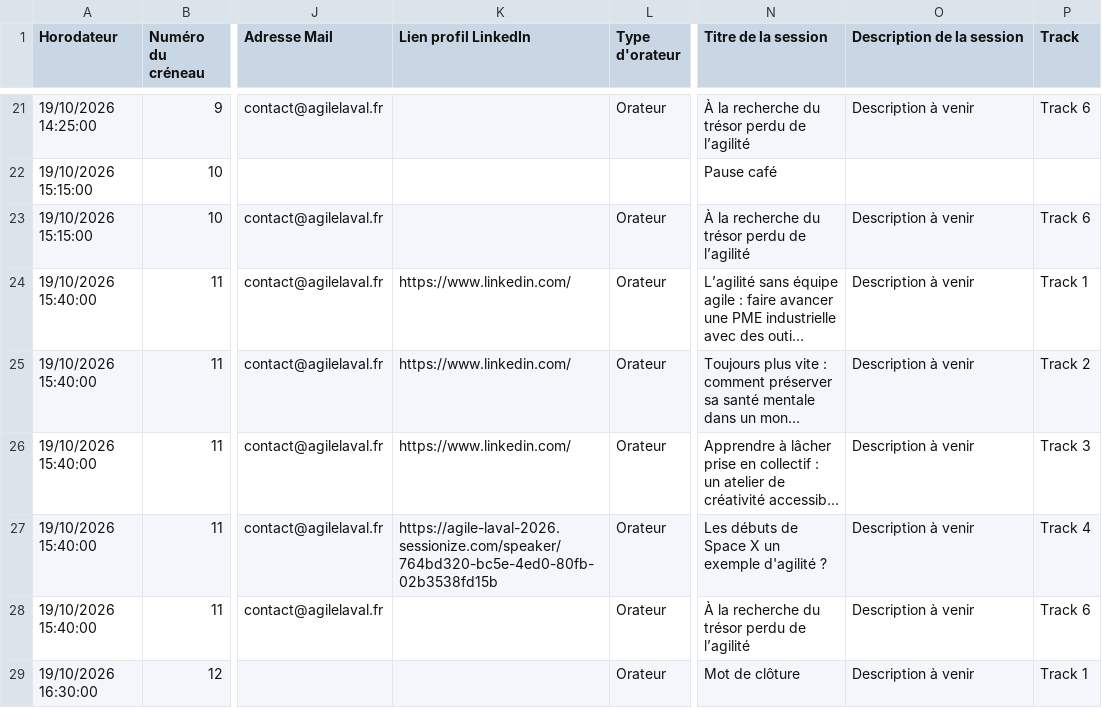
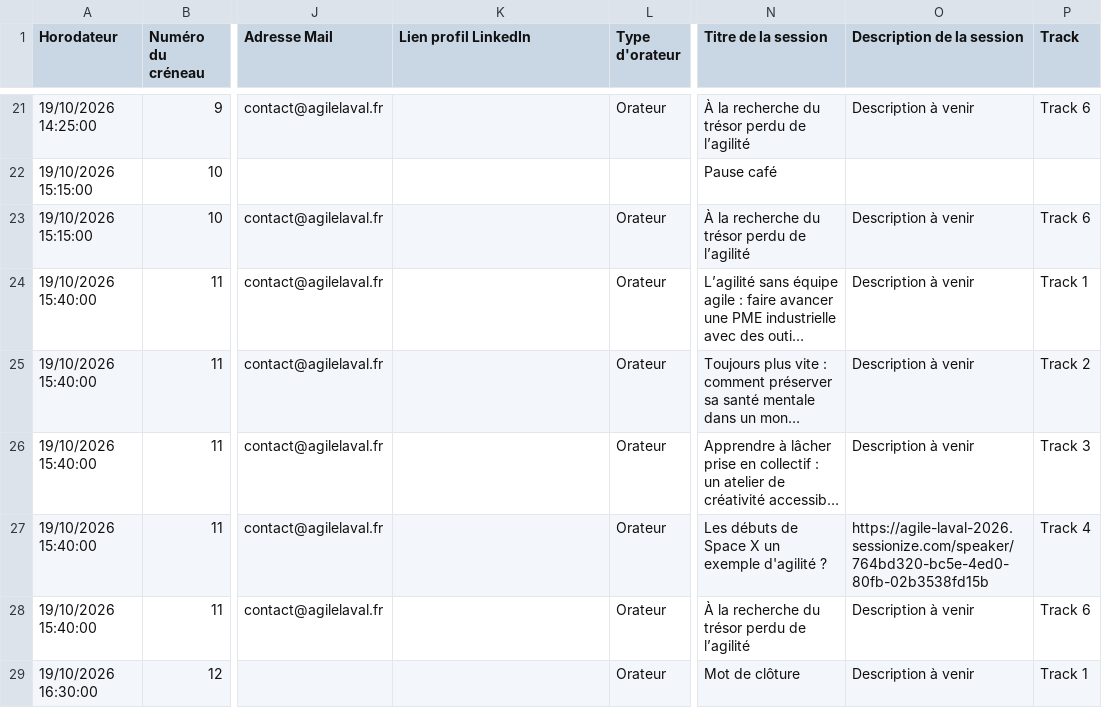
Before and after one commit to agilelaval/agilelaval.github.io, a CSV file: _data/program.csv, drawn as a sheet; only a part is shown, gaps mark what is left out; long unchanged cells end in …; the diff names each change by its address in the sheet, - before the commit and + after, or states it on an @@ line.

Commit message:
Update program.csv

```diff
--- a/_data/program.csv
+++ b/_data/program.csv
-K24:K26 (Lien profil LinkedIn): https://www.linkedin.com/
+K24:K26 (Lien profil LinkedIn): (empty)
-K27 (Lien profil LinkedIn): https://agile-laval-2026.sessionize.com/speaker/764bd320-bc5e-4ed0-80fb-02b3538fd15b
+K27 (Lien profil LinkedIn): (empty)
-O27 (Description de la session): Description à venir
+O27 (Description de la session): https://agile-laval-2026.sessionize.com/speaker/764bd320-bc5e-4ed0-80fb-02b3538fd15b
```
